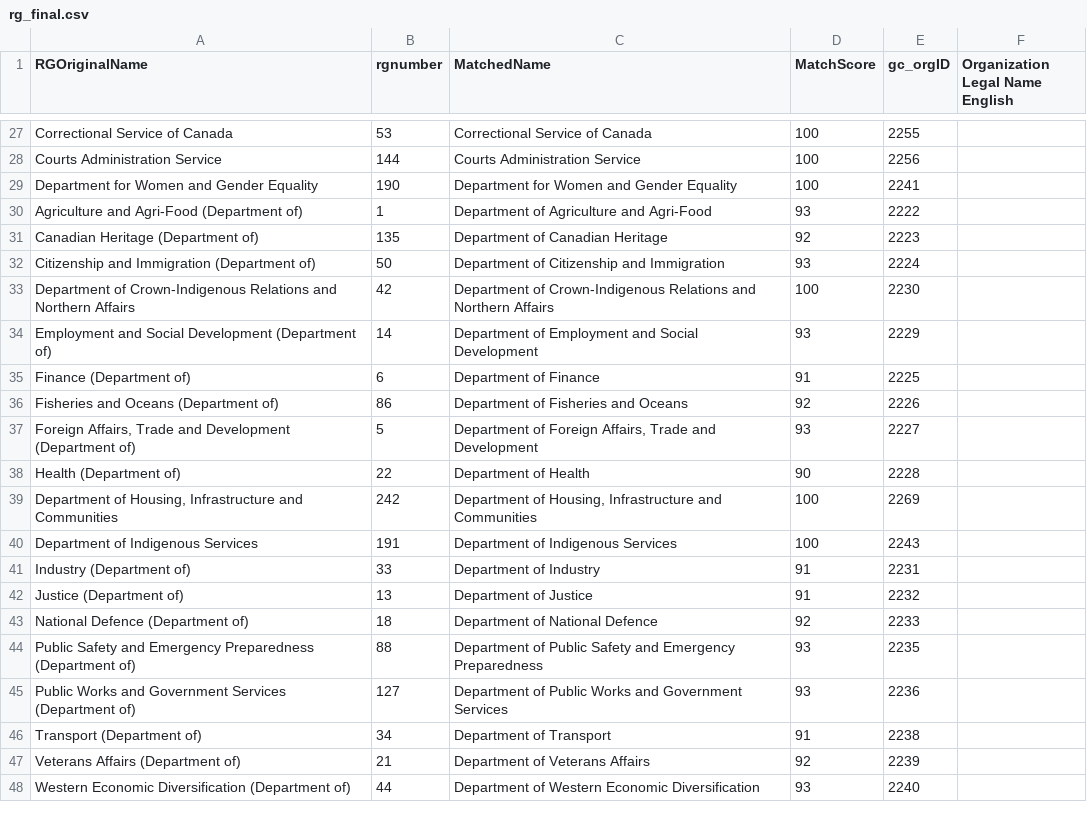
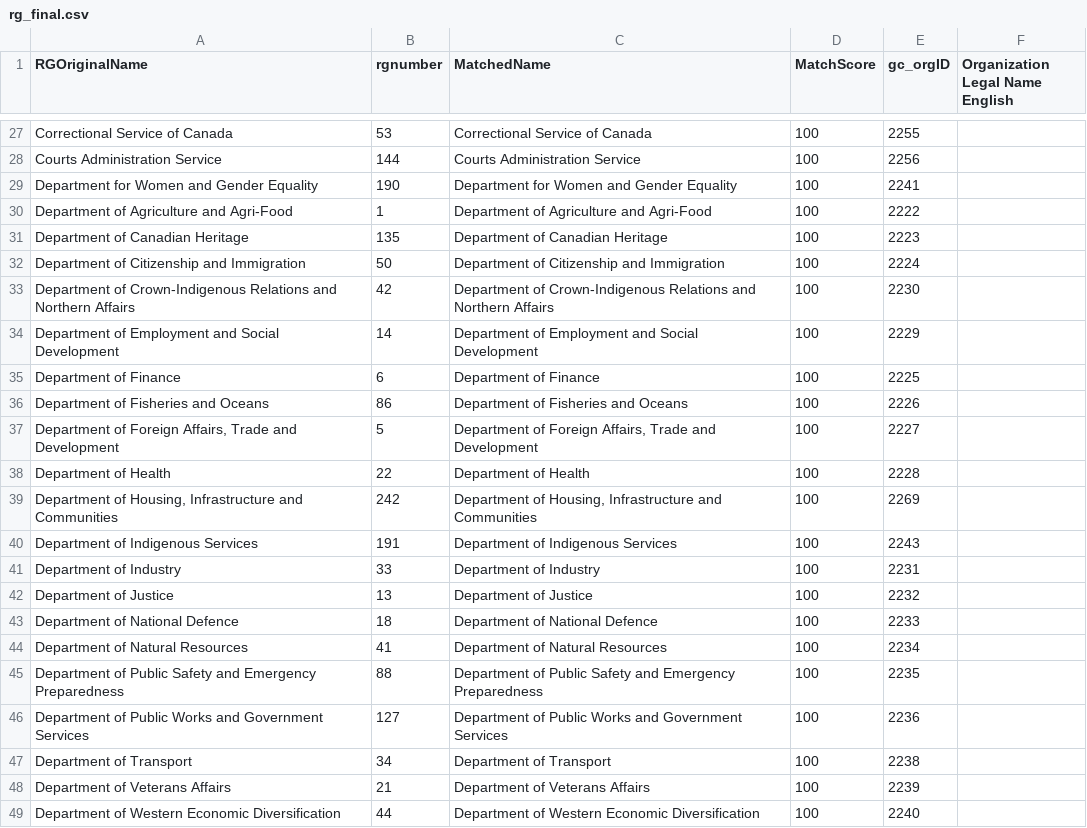
Before and after one commit to CPDI-CPDI/GCOrgName, a CSV file: Resources/rg_final.csv, drawn as a sheet; only a part is shown, gaps mark what is left out; the diff covers the shown part only.

```diff
--- a/Resources/rg_final.csv
+++ b/Resources/rg_final.csv
@@ -29,20 +29,21 @@ Courts Administration Service,144,Courts Administration Service,100,2256,
 Department for Women and Gender Equality,190,Department for Women and Gender Equality,100,2241,
-Agriculture and Agri-Food (Department of),1,Department of Agriculture and Agri-Food,93,2222,
-Canadian Heritage (Department of),135,Department of Canadian Heritage,92,2223,
-Citizenship and Immigration (Department of),50,Department of Citizenship and Immigration,93,2224,
+Department of Agriculture and Agri-Food,1,Department of Agriculture and Agri-Food,100,2222,
+Department of Canadian Heritage,135,Department of Canadian Heritage,100,2223,
+Department of Citizenship and Immigration,50,Department of Citizenship and Immigration,100,2224,
 Department of Crown-Indigenous Relations and Northern Affairs,42,Department of Crown-Indigenous Relations and Northern Affairs,100,2230,
-Employment and Social Development (Department of),14,Department of Employment and Social Development,93,2229,
-Finance (Department of),6,Department of Finance,91,2225,
-Fisheries and Oceans (Department of),86,Department of Fisheries and Oceans,92,2226,
-"Foreign Affairs, Trade and Development (Department of)",5,"Department of Foreign Affairs, Trade and Development",93,2227,
-Health (Department of),22,Department of Health,90,2228,
+Department of Employment and Social Development,14,Department of Employment and Social Development,100,2229,
+Department of Finance,6,Department of Finance,100,2225,
+Department of Fisheries and Oceans,86,Department of Fisheries and Oceans,100,2226,
+"Department of Foreign Affairs, Trade and Development",5,"Department of Foreign Affairs, Trade and Development",100,2227,
+Department of Health,22,Department of Health,100,2228,
 "Department of Housing, Infrastructure and Communities",242,"Department of Housing, Infrastructure and Communities",100,2269,
 Department of Indigenous Services,191,Department of Indigenous Services,100,2243,
-Industry (Department of),33,Department of Industry,91,2231,
-Justice (Department of),13,Department of Justice,91,2232,
-National Defence (Department of),18,Department of National Defence,92,2233,
-Public Safety and Emergency Preparedness (Department of),88,Department of Public Safety and Emergency Preparedness,93,2235,
-Public Works and Government Services (Department of),127,Department of Public Works and Government Services,93,2236,
-Transport (Department of),34,Department of Transport,91,2238,
-Veterans Affairs (Department of),21,Department of Veterans Affairs,92,2239,
-Western Economic Diversification (Department of),44,Department of Western Economic Diversification,93,2240,
+Department of Industry,33,Department of Industry,100,2231,
+Department of Justice,13,Department of Justice,100,2232,
+Department of National Defence,18,Department of National Defence,100,2233,
+Department of Natural Resources,41,Department of Natural Resources,100,2234,
+Department of Public Safety and Emergency Preparedness,88,Department of Public Safety and Emergency Preparedness,100,2235,
+Department of Public Works and Government Services,127,Department of Public Works and Government Services,100,2236,
+Department of Transport,34,Department of Transport,100,2238,
+Department of Veterans Affairs,21,Department of Veterans Affairs,100,2239,
+Department of Western Economic Diversification,44,Department of Western Economic Diversification,100,2240,
```
Also changed, not shown: 1 moved row and 2 edited cells elsewhere in this file, Resources/rg_data.csv, Resources/rg_fixed.csv, 2 other files.
